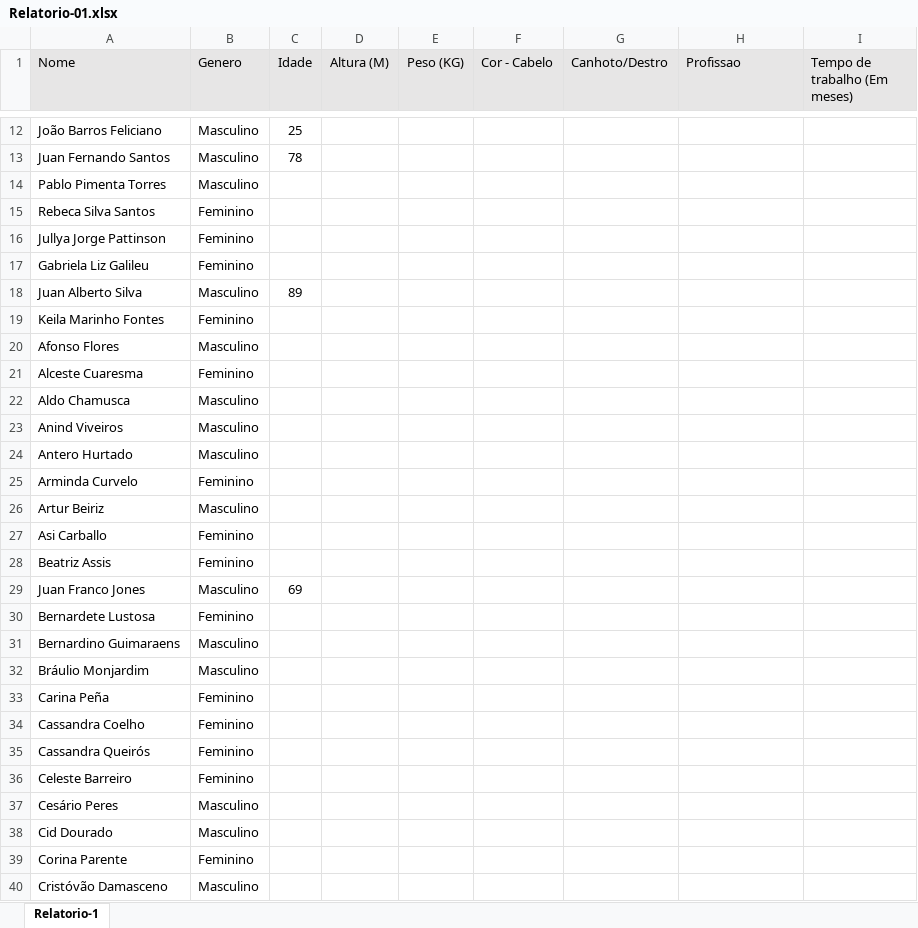
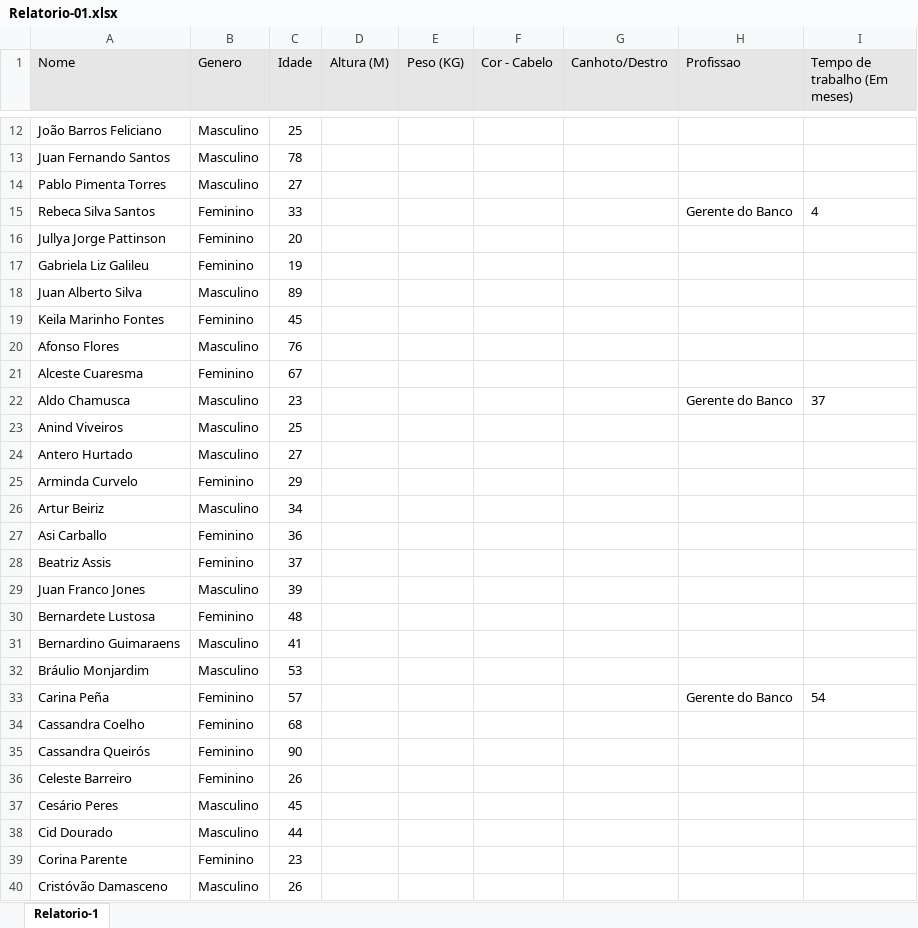
Before and after one commit to JuliaHellenFerreira/R-LadiesNiteroi, an Excel workbook: Relatorio-01.xlsx, sheet Relatorio-1, drawn as a sheet; only a part is shown, gaps mark what is left out; values as stored, in another font and other column widths than the file's, no borders; the diff covers the shown part only; the diff names each change by its address in the sheet, - before the commit and + after, or states it on an @@ line.

Commit message:
Em andamento

```diff
--- a/Relatorio-01.xlsx (sheet Relatorio-1)
+++ b/Relatorio-01.xlsx (sheet Relatorio-1)
-C14 (Idade): (empty)
+C14 (Idade): 27
-C15 (Idade): (empty)
+C15 (Idade): 33
-H15 (Profissao): (empty)
+H15 (Profissao): Gerente do Banco
-I15 (Tempo de trabalho (Em meses)): (empty)
+I15 (Tempo de trabalho (Em meses)): 4
-C16 (Idade): (empty)
+C16 (Idade): 20
-C17 (Idade): (empty)
+C17 (Idade): 19
-C19 (Idade): (empty)
+C19 (Idade): 45
-C20 (Idade): (empty)
+C20 (Idade): 76
-C21 (Idade): (empty)
+C21 (Idade): 67
-C22 (Idade): (empty)
+C22 (Idade): 23
-H22 (Profissao): (empty)
+H22 (Profissao): Gerente do Banco
-I22 (Tempo de trabalho (Em meses)): (empty)
+I22 (Tempo de trabalho (Em meses)): 37
-C23 (Idade): (empty)
+C23 (Idade): 25
-C24 (Idade): (empty)
+C24 (Idade): 27
-C25 (Idade): (empty)
+C25 (Idade): 29
-C26 (Idade): (empty)
+C26 (Idade): 34
-C27 (Idade): (empty)
+C27 (Idade): 36
-C28 (Idade): (empty)
+C28 (Idade): 37
-C29 (Idade): 69
+C29 (Idade): 39
-C30 (Idade): (empty)
+C30 (Idade): 48
-C31 (Idade): (empty)
+C31 (Idade): 41
-C32 (Idade): (empty)
+C32 (Idade): 53
-C33 (Idade): (empty)
+C33 (Idade): 57
-H33 (Profissao): (empty)
+H33 (Profissao): Gerente do Banco
-I33 (Tempo de trabalho (Em meses)): (empty)
+I33 (Tempo de trabalho (Em meses)): 54
-C34 (Idade): (empty)
+C34 (Idade): 68
-C35 (Idade): (empty)
+C35 (Idade): 90
-C36 (Idade): (empty)
+C36 (Idade): 26
-C37 (Idade): (empty)
+C37 (Idade): 45
-C38 (Idade): (empty)
+C38 (Idade): 44
-C39 (Idade): (empty)
+C39 (Idade): 23
-C40 (Idade): (empty)
+C40 (Idade): 26
```
Also changed, not shown: 126 edited cells elsewhere in this sheet.
